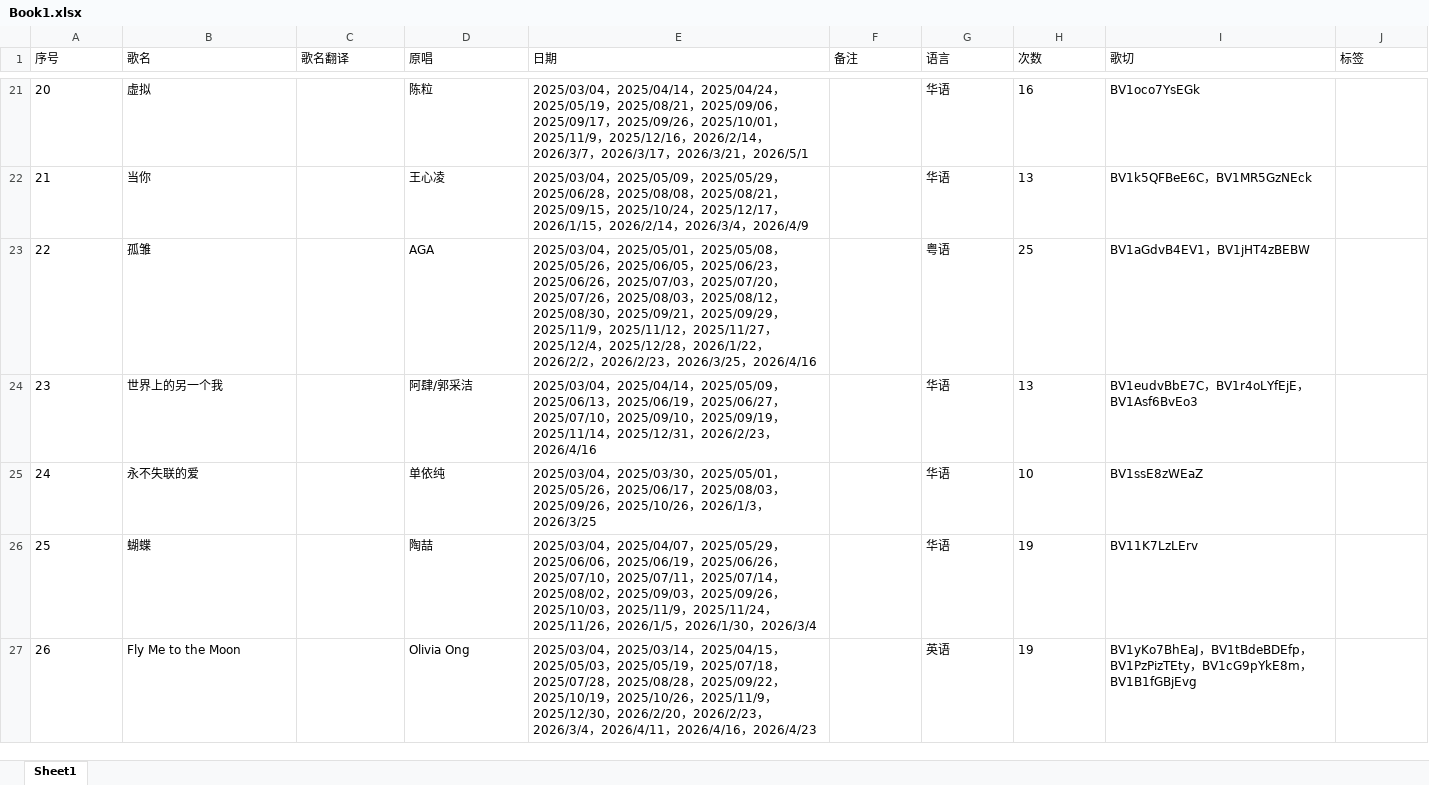
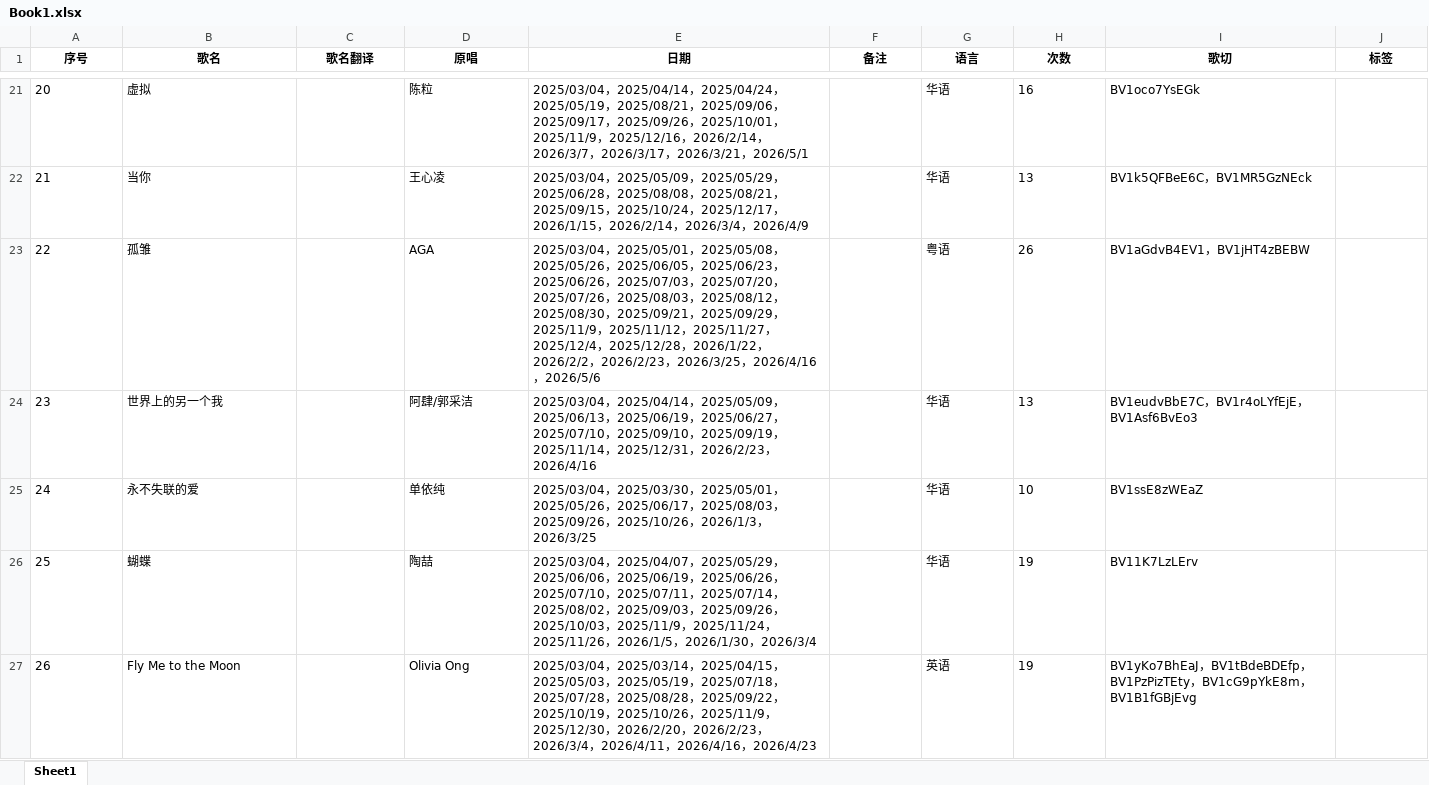
Before and after one commit to mit3urifans/mit3uri-song-list, an Excel workbook: scripts/Book1.xlsx, sheet Sheet1, drawn as a sheet; only a part is shown, gaps mark what is left out; values as stored, in another font and other column widths than the file's, no borders; the diff covers the shown part only; the diff names each change by its address in the sheet, - before the commit and + after, or states it on an @@ line.

Commit message:
chore: Update song list to May 6, 2026

```diff
--- a/scripts/Book1.xlsx (sheet Sheet1)
+++ b/scripts/Book1.xlsx (sheet Sheet1)
@@ A1:J1 bold: off → on, alignment: left → center @@
-E23 (日期): …，2026/4/16
+E23 (日期): …，2026/4/16，2026/5/6
-H23 (次数): 25
+H23 (次数): 26
```
Also changed, not shown: 20 edited cells elsewhere in this sheet, 1 other file.
